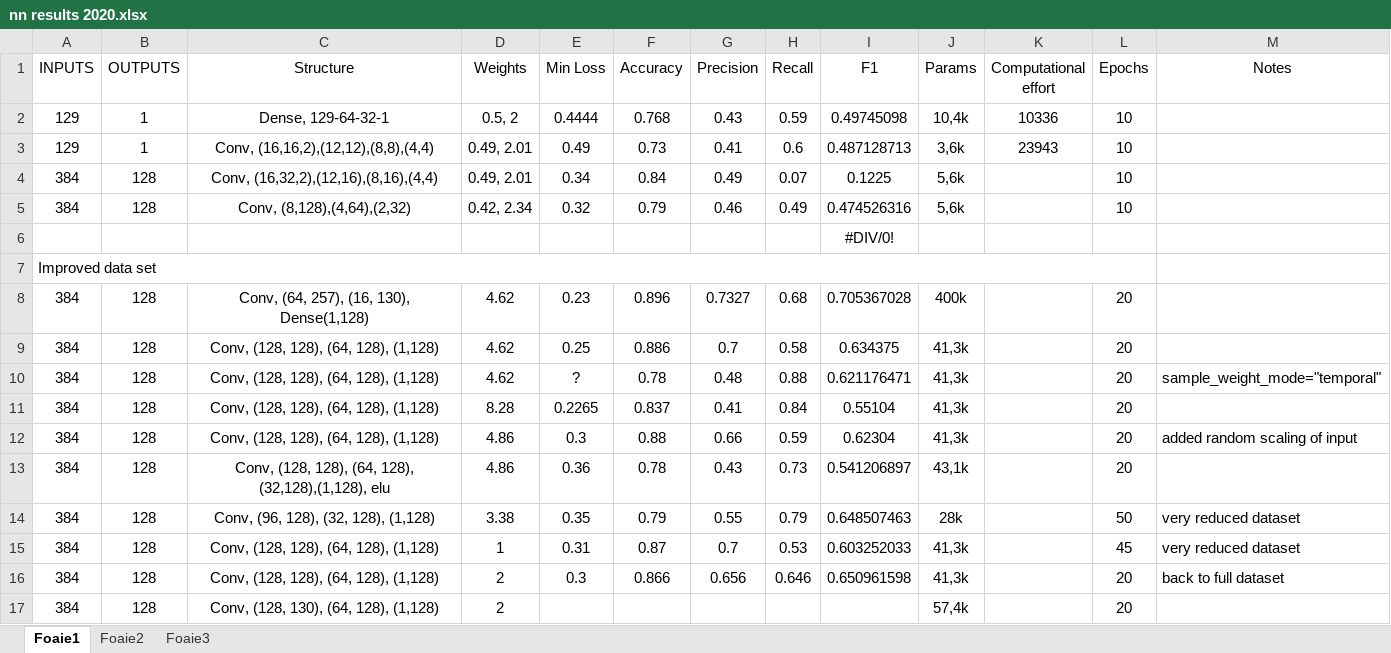
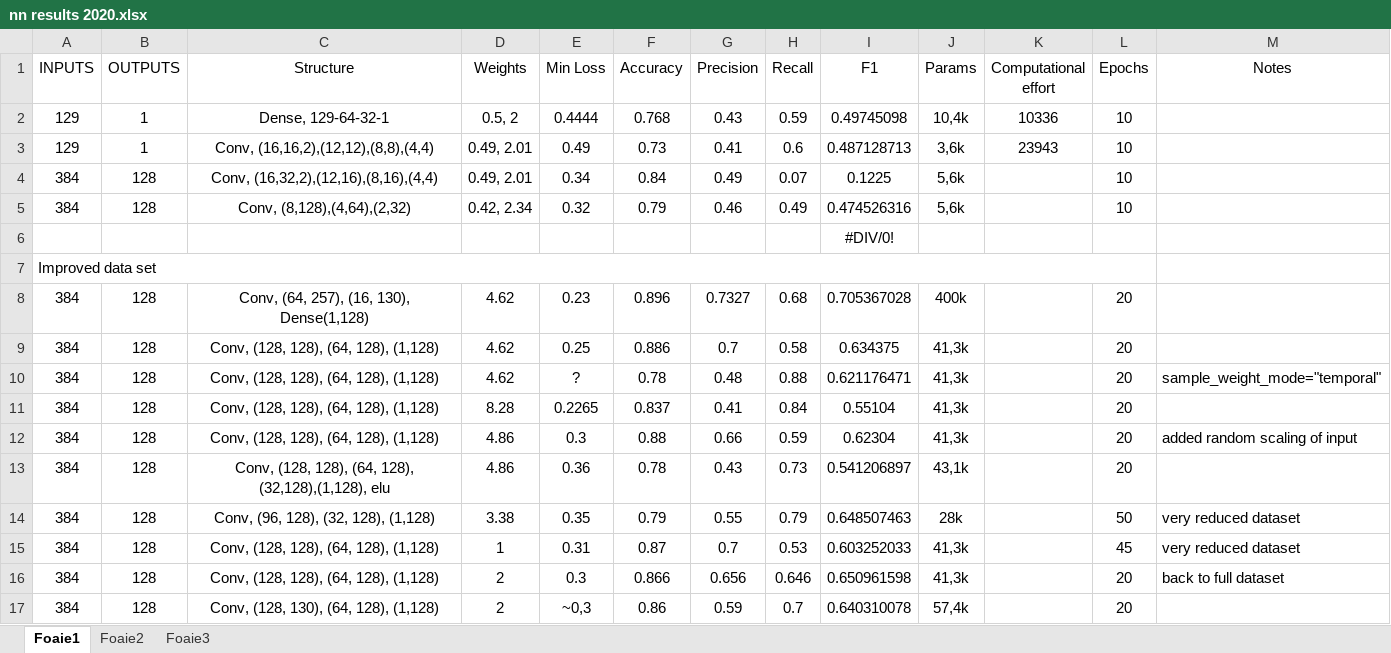
Before and after one commit to DrimbaAlexandru/Discuri, an Excel workbook: docs/nn results 2020.xlsx, sheet Foaie1, drawn as a sheet; values as stored, in another font and other column widths than the file's, no borders; the diff names each change by its address in the sheet, - before the commit and + after, or states it on an @@ line.

```diff
--- a/docs/nn results 2020.xlsx (sheet Foaie1)
+++ b/docs/nn results 2020.xlsx (sheet Foaie1)
-E17 (Min Loss): (empty)
+E17 (Min Loss): ~0,3
-F17 (Accuracy): (empty)
+F17 (Accuracy): 0.86
-G17 (Precision): (empty)
+G17 (Precision): 0.59
-H17 (Recall): (empty)
+H17 (Recall): 0.7
-I17 (F1): (empty)
+I17 (F1): 0.640310078
```
Also changed, not shown: 9 other files.
